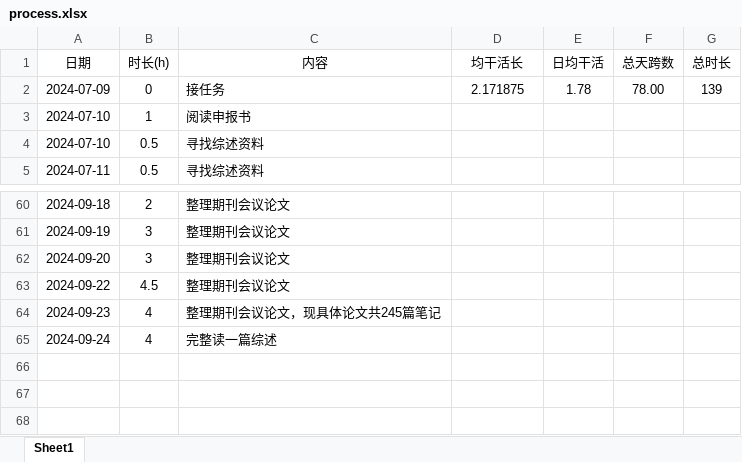
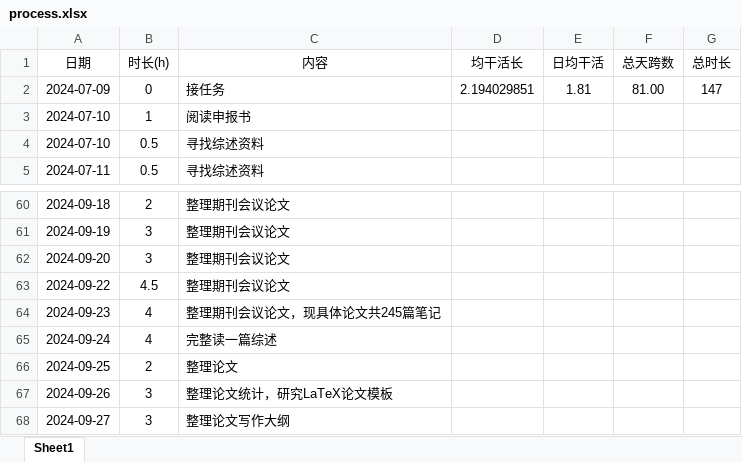
Before and after one commit to lr580/trafficFlowPredictionSurvey, an Excel workbook: process.xlsx, sheet Sheet1, drawn as a sheet; only a part is shown, gaps mark what is left out; values as stored, in another font and other column widths than the file's, no borders; the diff names each change by its address in the sheet, - before the commit and + after, or states it on an @@ line.

```diff
--- a/process.xlsx (sheet Sheet1)
+++ b/process.xlsx (sheet Sheet1)
-D2 (均干活长): 2.171875
+D2 (均干活长): 2.194029851
-E2 (日均干活): 1.78
+E2 (日均干活): 1.81
-F2 (总天跨数): 78.00
+F2 (总天跨数): 81.00
-G2 (总时长): 139
+G2 (总时长): 147
+row 66: 2024-09-25 | 2 | 整理论文
+row 67: 2024-09-26 | 3 | 整理论文统计，研究LaTeX论文模板
+row 68: 2024-09-27 | 3 | 整理论文写作大纲
```
Also changed, not shown: 3 other files.
